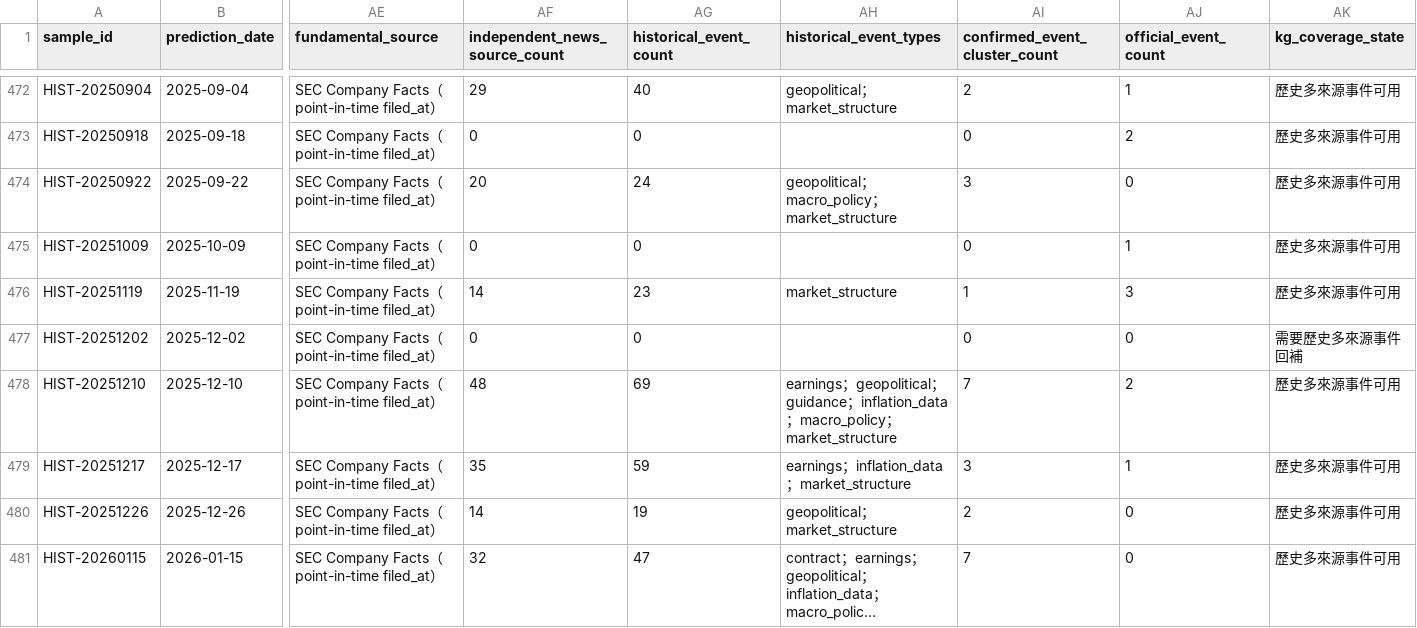
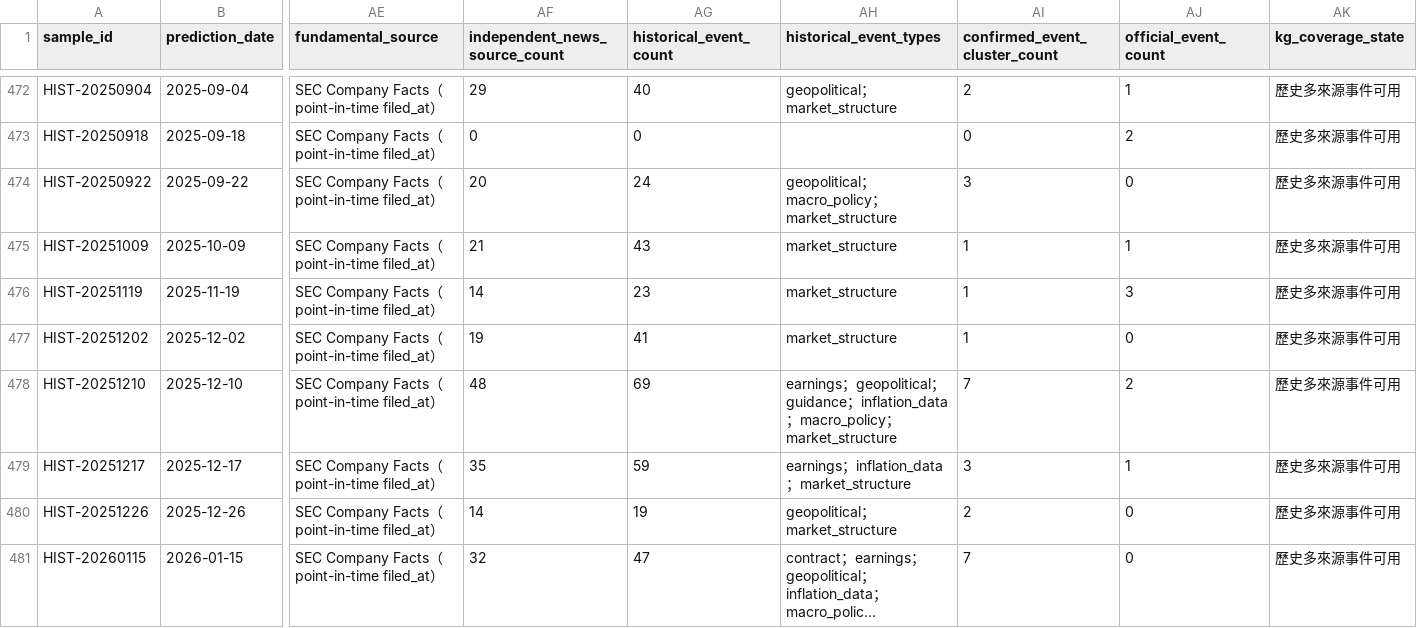
Before and after one commit to eric07079207-star/tech-market-monitor, a CSV file: data/觀察版資料/07_預測驗證/stratified_market_samples.csv, drawn as a sheet; only a part is shown, gaps mark what is left out; long unchanged cells end in …; the diff covers the shown part only; the diff names each change by its address in the sheet, - before the commit and + after, or states it on an @@ line.

```diff
--- a/data/觀察版資料/07_預測驗證/stratified_market_samples.csv
+++ b/data/觀察版資料/07_預測驗證/stratified_market_samples.csv
-AF475 (independent_news_source_count): 0
+AF475 (independent_news_source_count): 21
-AG475 (historical_event_count): 0
+AG475 (historical_event_count): 43
-AH475 (historical_event_types): (empty)
+AH475 (historical_event_types): market_structure
-AI475 (confirmed_event_cluster_count): 0
+AI475 (confirmed_event_cluster_count): 1
-AF477 (independent_news_source_count): 0
+AF477 (independent_news_source_count): 19
-AG477 (historical_event_count): 0
+AG477 (historical_event_count): 41
-AH477 (historical_event_types): (empty)
+AH477 (historical_event_types): market_structure
-AI477 (confirmed_event_cluster_count): 0
+AI477 (confirmed_event_cluster_count): 1
-AK477 (kg_coverage_state): 需要歷史多來源事件回補
+AK477 (kg_coverage_state): 歷史多來源事件可用
```
Also changed, not shown: 44 edited cells elsewhere in this file, data/觀察版資料/00_資料說明/資料清單.csv, data/觀察版資料/07_預測驗證/historical_kg_backtest.csv, 15 other files.
